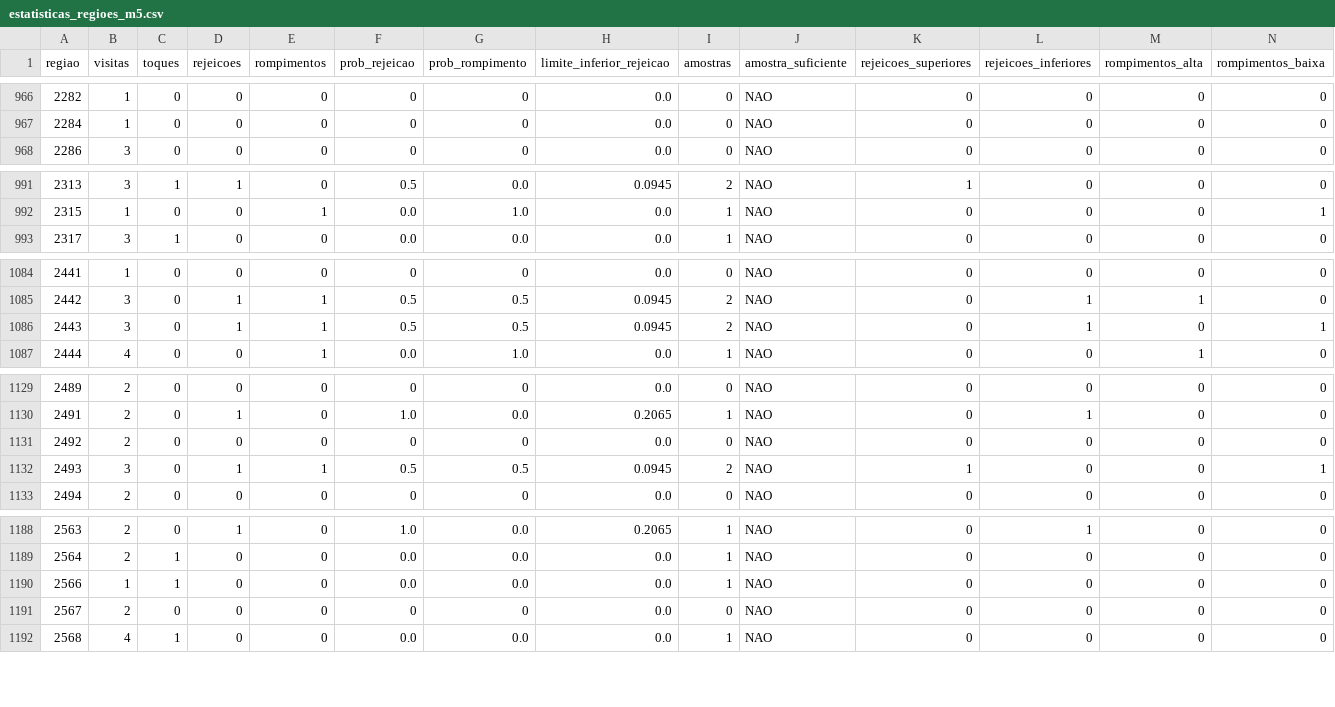
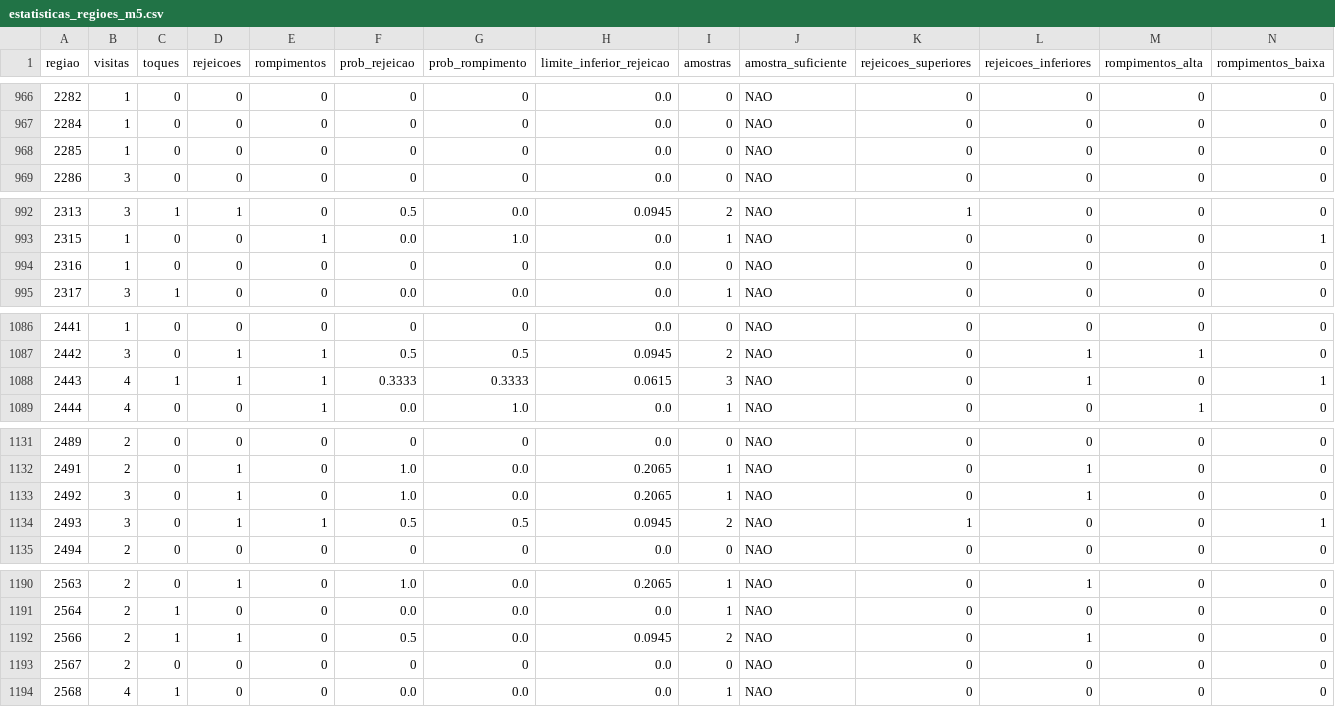
Before and after one commit to loucoparasempre00-ship-it/xauusd-bot-v2-, a CSV file: data/estatisticas_regioes_m5.csv, drawn as a sheet; only a part is shown, gaps mark what is left out; the diff covers the shown part only.

```diff
--- a/data/estatisticas_regioes_m5.csv
+++ b/data/estatisticas_regioes_m5.csv
@@ -967,2 +967,3 @@ regiao,visitas,toques,rejeicoes,rompimentos,prob_rejeicao,prob_rompimento,limite
 2284,1,0,0,0,0,0,0.0,0,NAO,0,0,0,0
+2285,1,0,0,0,0,0,0.0,0,NAO,0,0,0,0
 2286,3,0,0,0,0,0,0.0,0,NAO,0,0,0,0
@@ -992,2 +993,3 @@ regiao,visitas,toques,rejeicoes,rompimentos,prob_rejeicao,prob_rompimento,limite
 2315,1,0,0,1,0.0,1.0,0.0,1,NAO,0,0,0,1
+2316,1,0,0,0,0,0,0.0,0,NAO,0,0,0,0
 2317,3,1,0,0,0.0,0.0,0.0,1,NAO,0,0,0,0
@@ -1085,3 +1087,3 @@ regiao,visitas,toques,rejeicoes,rompimentos,prob_rejeicao,prob_rompimento,limite
 2442,3,0,1,1,0.5,0.5,0.0945,2,NAO,0,1,1,0
-2443,3,0,1,1,0.5,0.5,0.0945,2,NAO,0,1,0,1
+2443,4,1,1,1,0.3333,0.3333,0.0615,3,NAO,0,1,0,1
 2444,4,0,0,1,0.0,1.0,0.0,1,NAO,0,0,1,0
@@ -1130,3 +1132,3 @@ regiao,visitas,toques,rejeicoes,rompimentos,prob_rejeicao,prob_rompimento,limite
 2491,2,0,1,0,1.0,0.0,0.2065,1,NAO,0,1,0,0
-2492,2,0,0,0,0,0,0.0,0,NAO,0,0,0,0
+2492,3,0,1,0,1.0,0.0,0.2065,1,NAO,0,1,0,0
 2493,3,0,1,1,0.5,0.5,0.0945,2,NAO,1,0,0,1
@@ -1189,3 +1191,3 @@ regiao,visitas,toques,rejeicoes,rompimentos,prob_rejeicao,prob_rompimento,limite
 2564,2,1,0,0,0.0,0.0,0.0,1,NAO,0,0,0,0
-2566,1,1,0,0,0.0,0.0,0.0,1,NAO,0,0,0,0
+2566,2,1,1,0,0.5,0.0,0.0945,2,NAO,0,1,0,0
 2567,2,0,0,0,0,0,0.0,0,NAO,0,0,0,0
```
Also changed, not shown: 10 edited cells elsewhere in this file, data/eventos_bordas_m5.csv, data/relatorio_geral_tabuleiro_m5.csv, 7 other files.
